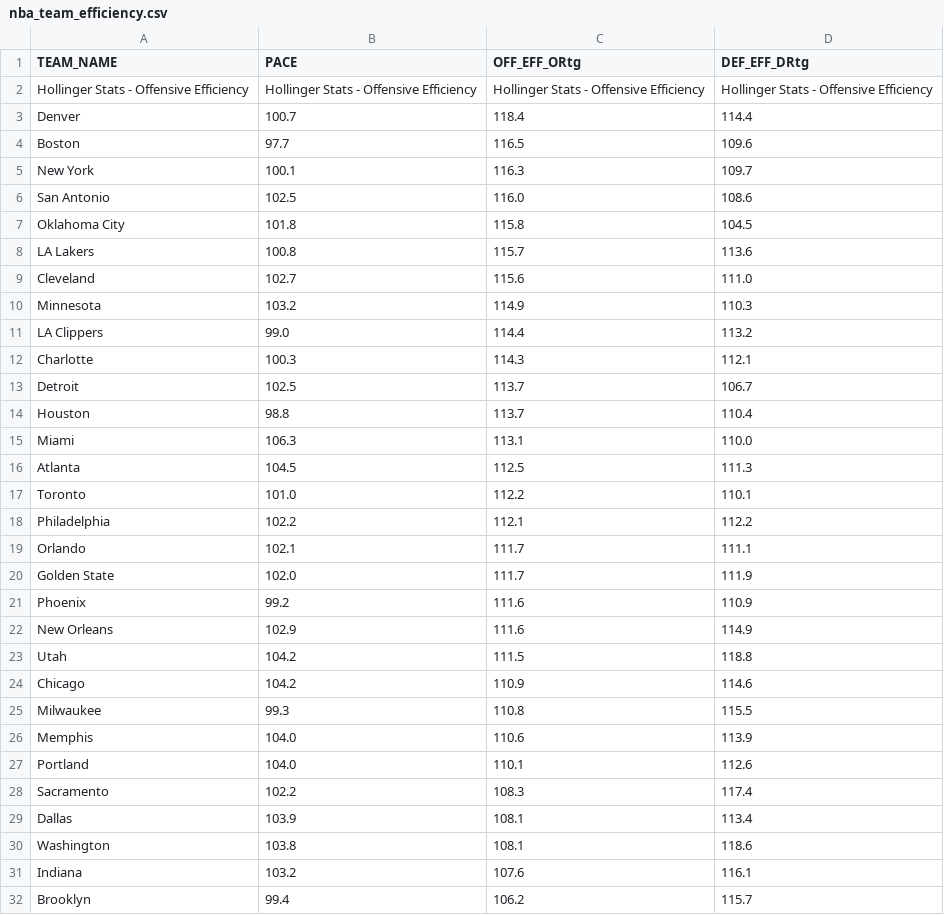
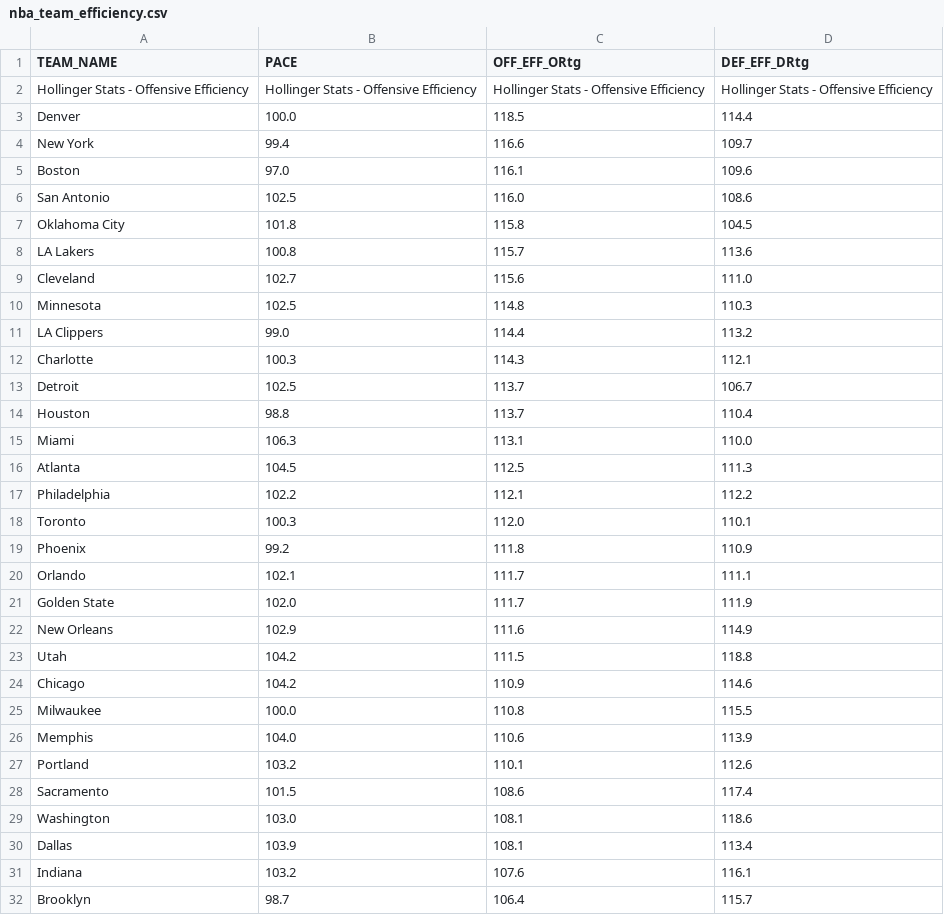
Before and after one commit to Daniel-CM327/NBA-Team-Efficiency, a CSV file: nba_team_efficiency.csv, drawn as a sheet.

```diff
--- a/nba_team_efficiency.csv
+++ b/nba_team_efficiency.csv
@@ -2,5 +2,5 @@ TEAM_NAME,PACE,OFF_EFF_ORtg,DEF_EFF_DRtg
 Hollinger Stats - Offensive Efficiency,Hollinger Stats - Offensive Efficiency,Hollinger Stats - Offensive Efficiency,Hollinger Stats - Offensive Efficiency
-Denver,100.7,118.4,114.4
-Boston,97.7,116.5,109.6
-New York,100.1,116.3,109.7
+Denver,100.0,118.5,114.4
+New York,99.4,116.6,109.7
+Boston,97.0,116.1,109.6
 San Antonio,102.5,116.0,108.6
@@ -9,3 +9,3 @@ LA Lakers,100.8,115.7,113.6
 Cleveland,102.7,115.6,111.0
-Minnesota,103.2,114.9,110.3
+Minnesota,102.5,114.8,110.3
 LA Clippers,99.0,114.4,113.2
@@ -16,7 +16,7 @@ Miami,106.3,113.1,110.0
 Atlanta,104.5,112.5,111.3
-Toronto,101.0,112.2,110.1
 Philadelphia,102.2,112.1,112.2
+Toronto,100.3,112.0,110.1
+Phoenix,99.2,111.8,110.9
 Orlando,102.1,111.7,111.1
 Golden State,102.0,111.7,111.9
-Phoenix,99.2,111.6,110.9
 New Orleans,102.9,111.6,114.9
@@ -24,9 +24,9 @@ Utah,104.2,111.5,118.8
 Chicago,104.2,110.9,114.6
-Milwaukee,99.3,110.8,115.5
+Milwaukee,100.0,110.8,115.5
 Memphis,104.0,110.6,113.9
-Portland,104.0,110.1,112.6
-Sacramento,102.2,108.3,117.4
+Portland,103.2,110.1,112.6
+Sacramento,101.5,108.6,117.4
+Washington,103.0,108.1,118.6
 Dallas,103.9,108.1,113.4
-Washington,103.8,108.1,118.6
 Indiana,103.2,107.6,116.1
-Brooklyn,99.4,106.2,115.7
+Brooklyn,98.7,106.4,115.7
```
